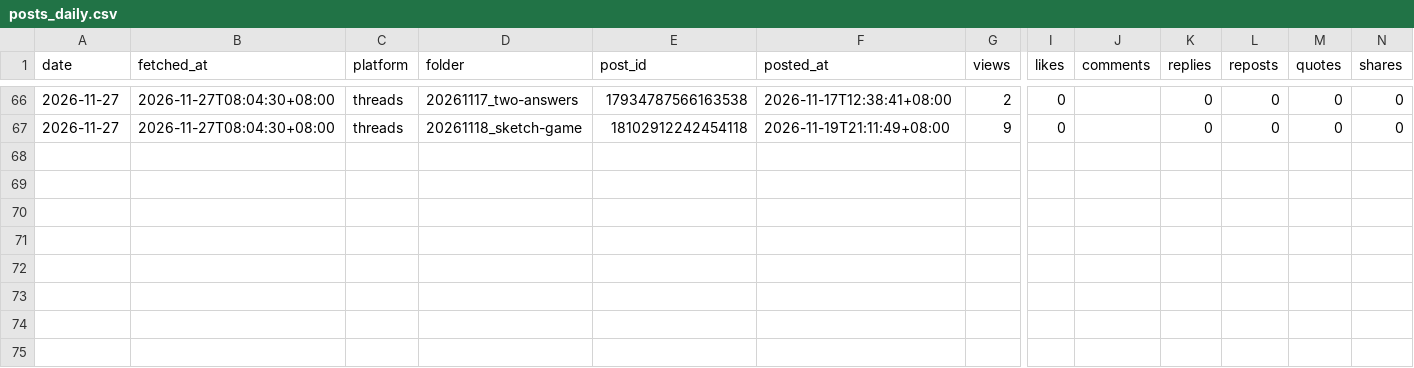
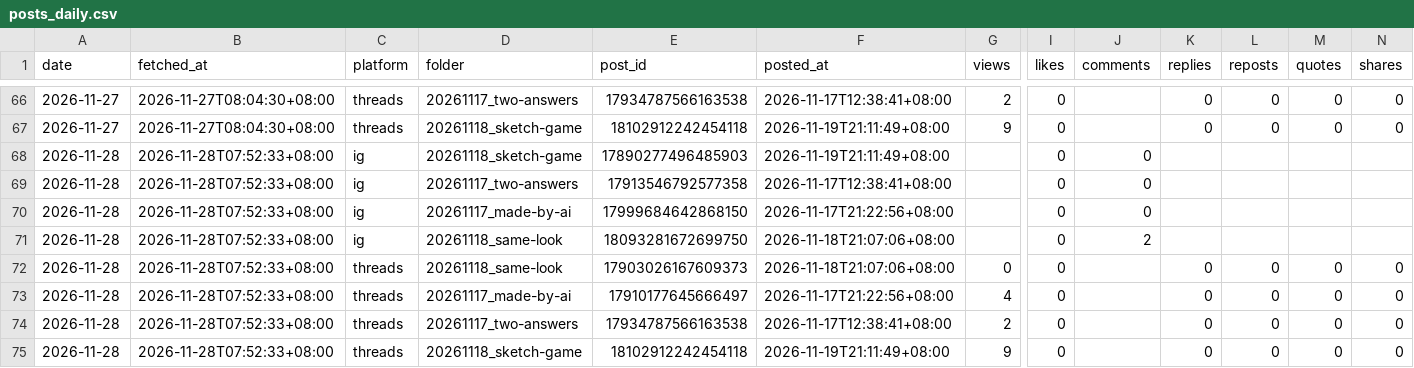
Before and after one commit to MiaoZiKe/tw-rotation, a CSV file: docs/marketing/channels/caffaine/state/insights/posts_daily.csv, drawn as a sheet; only a part is shown, gaps mark what is left out; rows hold the shown columns only; the diff names each change by its address in the sheet, - before the commit and + after, or states it on an @@ line.

```diff
--- a/docs/marketing/channels/caffaine/state/insights/posts_daily.csv
+++ b/docs/marketing/channels/caffaine/state/insights/posts_daily.csv
+row 68: 2026-11-28 | 2026-11-28T07:52:33+08:00 | ig | 20261118_sketch-game | 17890277496485903 | 2026-11-19T21:11:49+08:00 |  | 0 | 0
+row 69: 2026-11-28 | 2026-11-28T07:52:33+08:00 | ig | 20261117_two-answers | 17913546792577358 | 2026-11-17T12:38:41+08:00 |  | 0 | 0
+row 70: 2026-11-28 | 2026-11-28T07:52:33+08:00 | ig | 20261117_made-by-ai | 17999684642868150 | 2026-11-17T21:22:56+08:00 |  | 0 | 0
+row 71: 2026-11-28 | 2026-11-28T07:52:33+08:00 | ig | 20261118_same-look | 18093281672699750 | 2026-11-18T21:07:06+08:00 |  | 0 | 2
+row 72: 2026-11-28 | 2026-11-28T07:52:33+08:00 | threads | 20261118_same-look | 17903026167609373 | 2026-11-18T21:07:06+08:00 | 0 | 0 |  | 0 | 0 | 0 | 0
+row 73: 2026-11-28 | 2026-11-28T07:52:33+08:00 | threads | 20261117_made-by-ai | 17910177645666497 | 2026-11-17T21:22:56+08:00 | 4 | 0 |  | 0 | 0 | 0 | 0
+row 74: 2026-11-28 | 2026-11-28T07:52:33+08:00 | threads | 20261117_two-answers | 17934787566163538 | 2026-11-17T12:38:41+08:00 | 2 | 0 |  | 0 | 0 | 0 | 0
+row 75: 2026-11-28 | 2026-11-28T07:52:33+08:00 | threads | 20261118_sketch-game | 18102912242454118 | 2026-11-19T21:11:49+08:00 | 9 | 0 |  | 0 | 0 | 0 | 0
```
Also changed, not shown: docs/marketing/channels/caffaine/state/insights/account_daily.csv, 1 other file.
